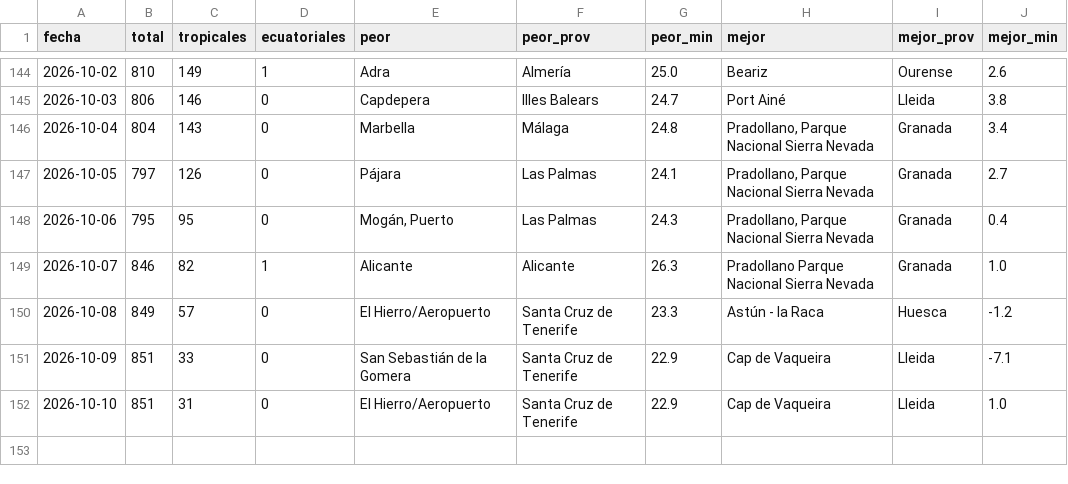
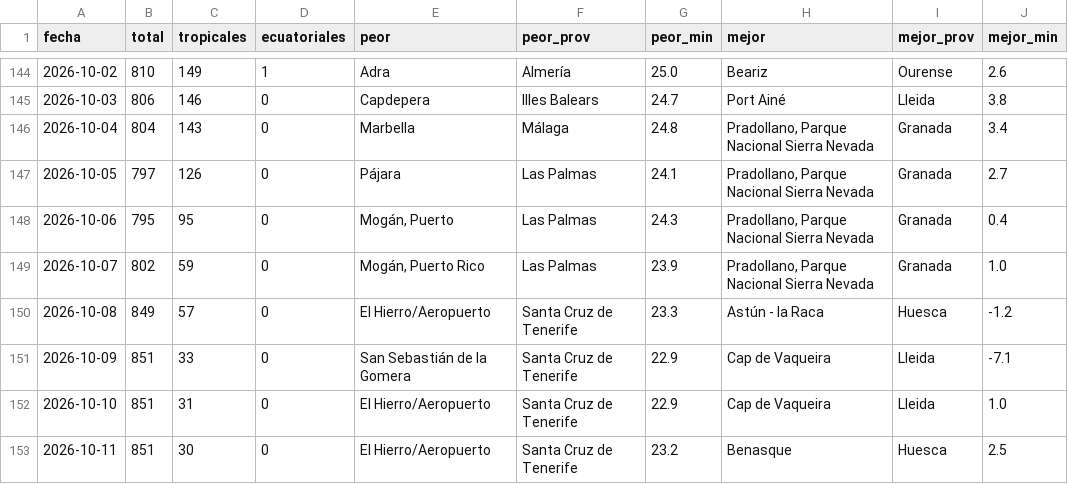
Before and after one commit to prestigyo/refugio-climatico, a CSV file: docs/parte/historial.csv, drawn as a sheet; only a part is shown, gaps mark what is left out.

```diff
--- a/docs/parte/historial.csv
+++ b/docs/parte/historial.csv
@@ -148,3 +148,3 @@ fecha,total,tropicales,ecuatoriales,peor,peor_prov,peor_min,mejor,mejor_prov,mej
 2026-10-06,795,95,0,"Mogán, Puerto",Las Palmas,24.3,"Pradollano, Parque Nacional Sierra Nevada",Granada,0.4
-2026-10-07,846,82,1,Alicante,Alicante,26.3,Pradollano Parque Nacional Sierra Nevada,Granada,1.0
+2026-10-07,802,59,0,"Mogán, Puerto Rico",Las Palmas,23.9,"Pradollano, Parque Nacional Sierra Nevada",Granada,1.0
 2026-10-08,849,57,0,El Hierro/Aeropuerto,Santa Cruz de Tenerife,23.3,Astún - la Raca,Huesca,-1.2
@@ -152 +152,2 @@ fecha,total,tropicales,ecuatoriales,peor,peor_prov,peor_min,mejor,mejor_prov,mej
 2026-10-10,851,31,0,El Hierro/Aeropuerto,Santa Cruz de Tenerife,22.9,Cap de Vaqueira,Lleida,1.0
+2026-10-11,851,30,0,El Hierro/Aeropuerto,Santa Cruz de Tenerife,23.2,Benasque,Huesca,2.5
```
Also changed, not shown: 6 other files.
